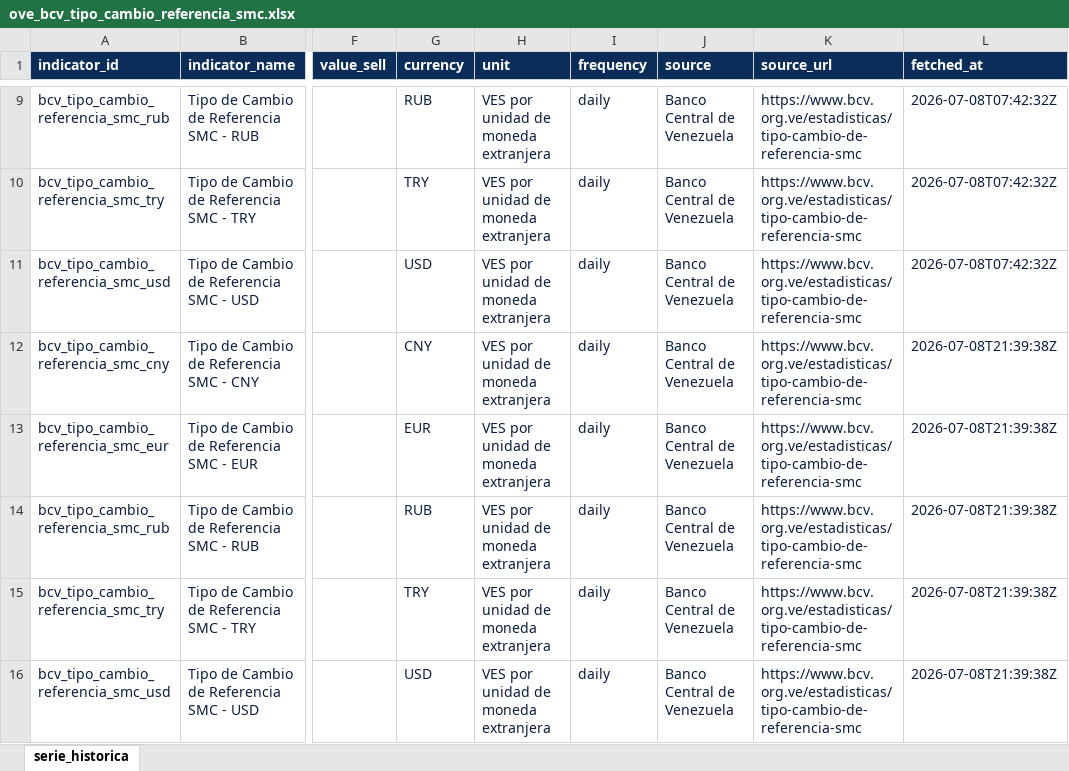
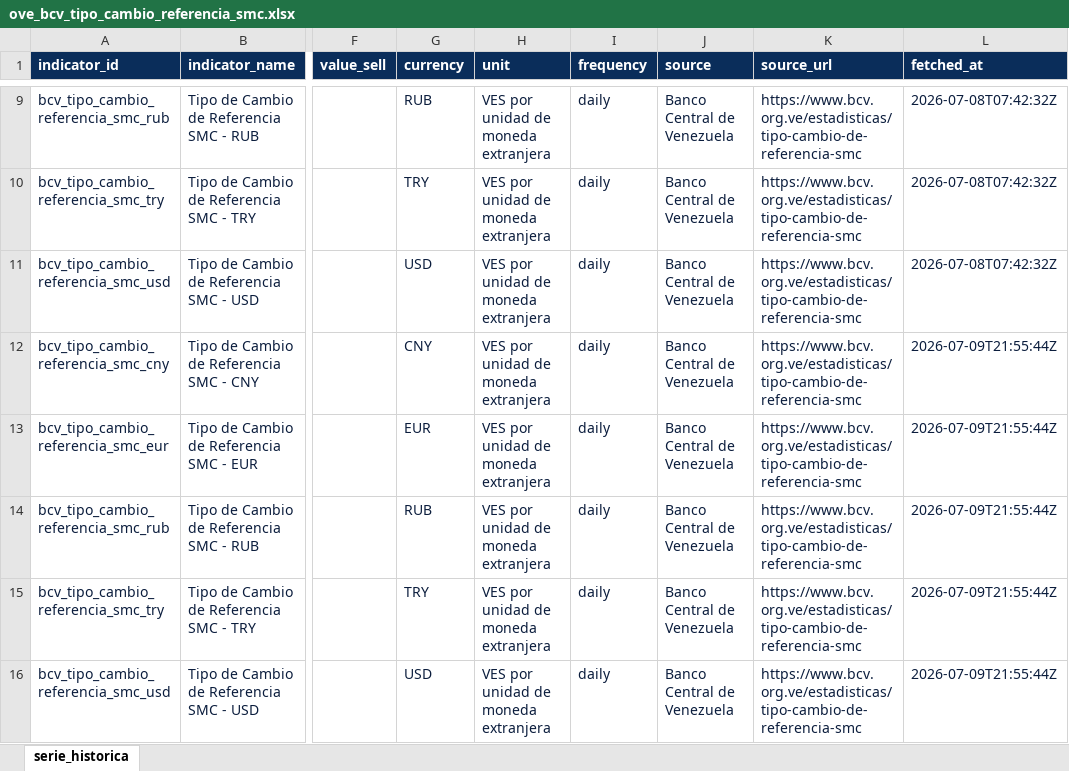
Before and after one commit to CarlosMarzol/OVE-web-github, an Excel workbook: assets/data/bcv/excel/ove_bcv_tipo_cambio_referencia_smc.xlsx, sheet serie_historica, drawn as a sheet; only a part is shown, gaps mark what is left out; values as stored, in another font and other column widths than the file's, no borders; the diff names each change by its address in the sheet, - before the commit and + after, or states it on an @@ line.

```diff
--- a/assets/data/bcv/excel/ove_bcv_tipo_cambio_referencia_smc.xlsx (sheet serie_historica)
+++ b/assets/data/bcv/excel/ove_bcv_tipo_cambio_referencia_smc.xlsx (sheet serie_historica)
-L12:L16 (fetched_at): 2026-07-08T21:39:38Z
+L12:L16 (fetched_at): 2026-07-09T21:55:44Z
```
Also changed, not shown: assets/data/bcv/excel/ove_bcv_tipo_cambio_usd.xlsx, assets/data/indicadores-clave/ove_indicadores_clave_venezuela.xlsx, 7 other files.
